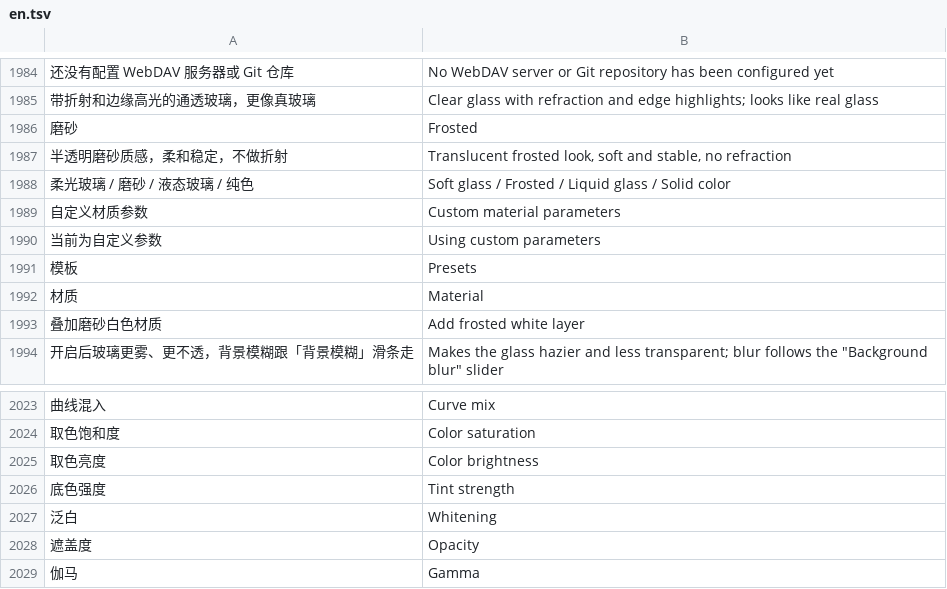
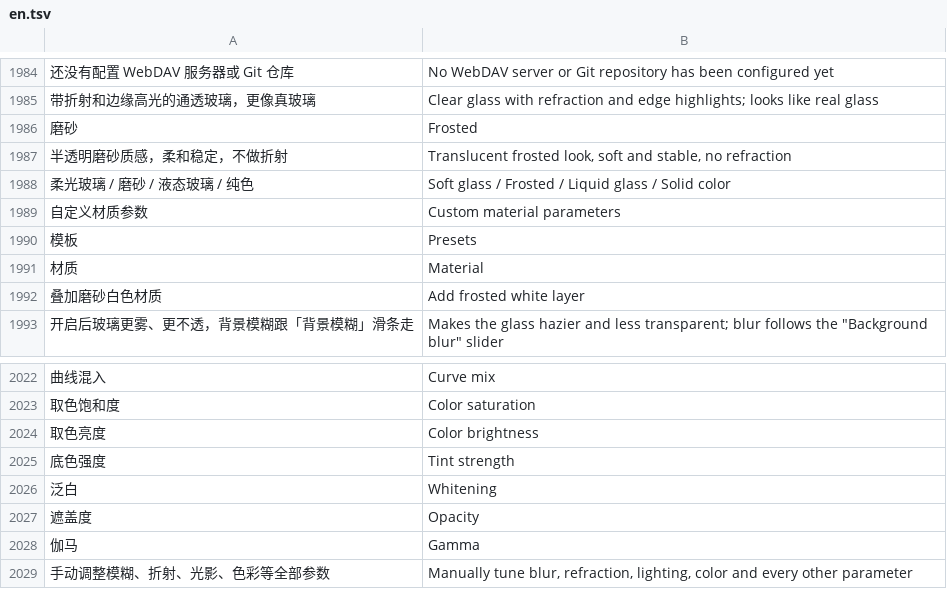
Before and after one commit to dormantxxy/mafari, a TSV file: app/src/main/assets/i18n/en.tsv, drawn as a sheet; only a part is shown, gaps mark what is left out; removed rows and columns are numbered as before the commit, all else as after; the diff names each change by its address in the sheet, - before the commit and + after, or states it on an @@ line.

Commit message:
The dual branch has been officially merged into main branch.

```diff
--- a/app/src/main/assets/i18n/en.tsv
+++ b/app/src/main/assets/i18n/en.tsv
-row 1990: 当前为自定义参数 | Using custom parameters
+row 2029: 手动调整模糊、折射、光影、色彩等全部参数 | Manually tune blur, refraction, lighting, color and every other parameter
```
Also changed, not shown: 6 other files.
